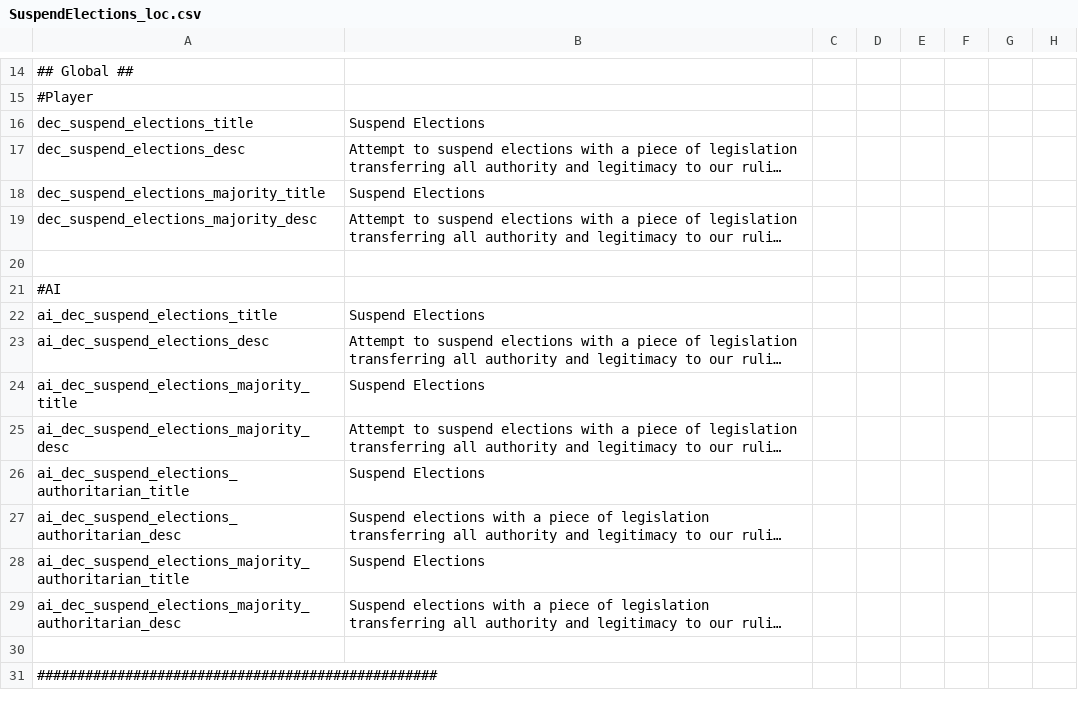
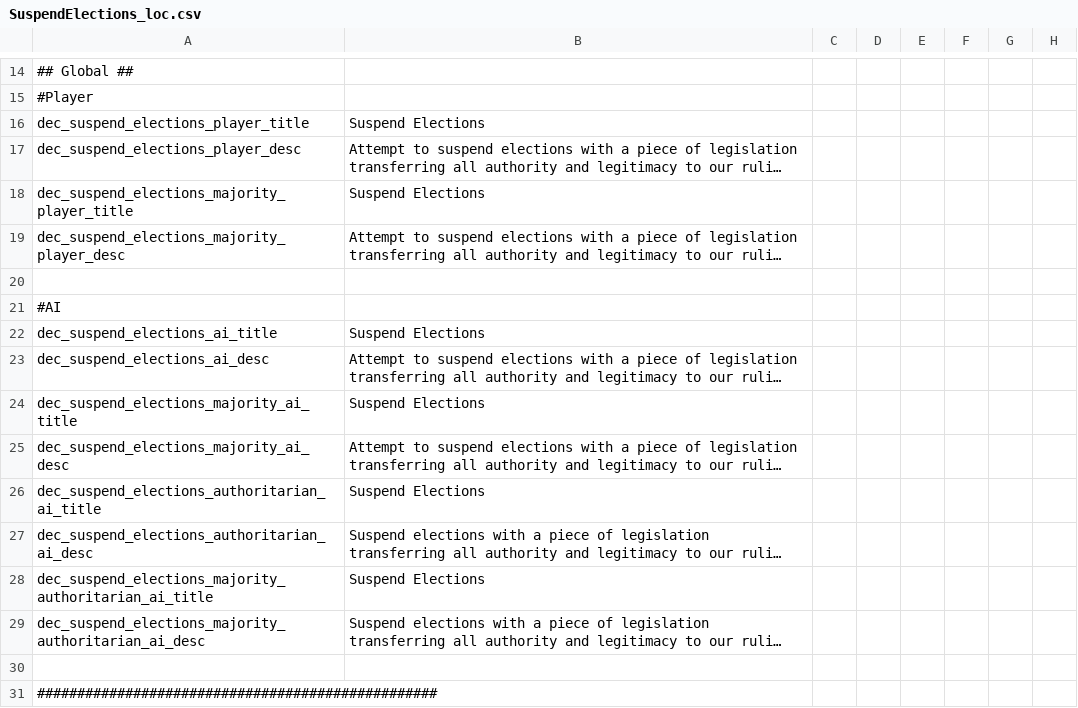
Before and after one commit to koltoast/Complete-Edition-PLUS, a CSV file: localisation/SuspendElections_loc.csv, drawn as a sheet; only a part is shown, gaps mark what is left out; long unchanged cells end in …; the diff names each change by its address in the sheet, - before the commit and + after, or states it on an @@ line.

```diff
--- a/localisation/SuspendElections_loc.csv
+++ b/localisation/SuspendElections_loc.csv
-A16: dec_suspend_elections_title
+A16: dec_suspend_elections_player_title
-A17: dec_suspend_elections_desc
+A17: dec_suspend_elections_player_desc
-A18: dec_suspend_elections_majority_title
+A18: dec_suspend_elections_majority_player_title
-A19: dec_suspend_elections_majority_desc
+A19: dec_suspend_elections_majority_player_desc
-A22: ai_dec_suspend_elections_title
+A22: dec_suspend_elections_ai_title
-A23: ai_dec_suspend_elections_desc
+A23: dec_suspend_elections_ai_desc
-A24: ai_dec_suspend_elections_majority_title
+A24: dec_suspend_elections_majority_ai_title
-A25: ai_dec_suspend_elections_majority_desc
+A25: dec_suspend_elections_majority_ai_desc
-A26: ai_dec_suspend_elections_authoritarian_title
+A26: dec_suspend_elections_authoritarian_ai_title
-A27: ai_dec_suspend_elections_authoritarian_desc
+A27: dec_suspend_elections_authoritarian_ai_desc
-A28: ai_dec_suspend_elections_majority_authoritarian_title
+A28: dec_suspend_elections_majority_authoritarian_ai_title
-A29: ai_dec_suspend_elections_majority_authoritarian_desc
+A29: dec_suspend_elections_majority_authoritarian_ai_desc
```
Also changed, not shown: 31 other files.
